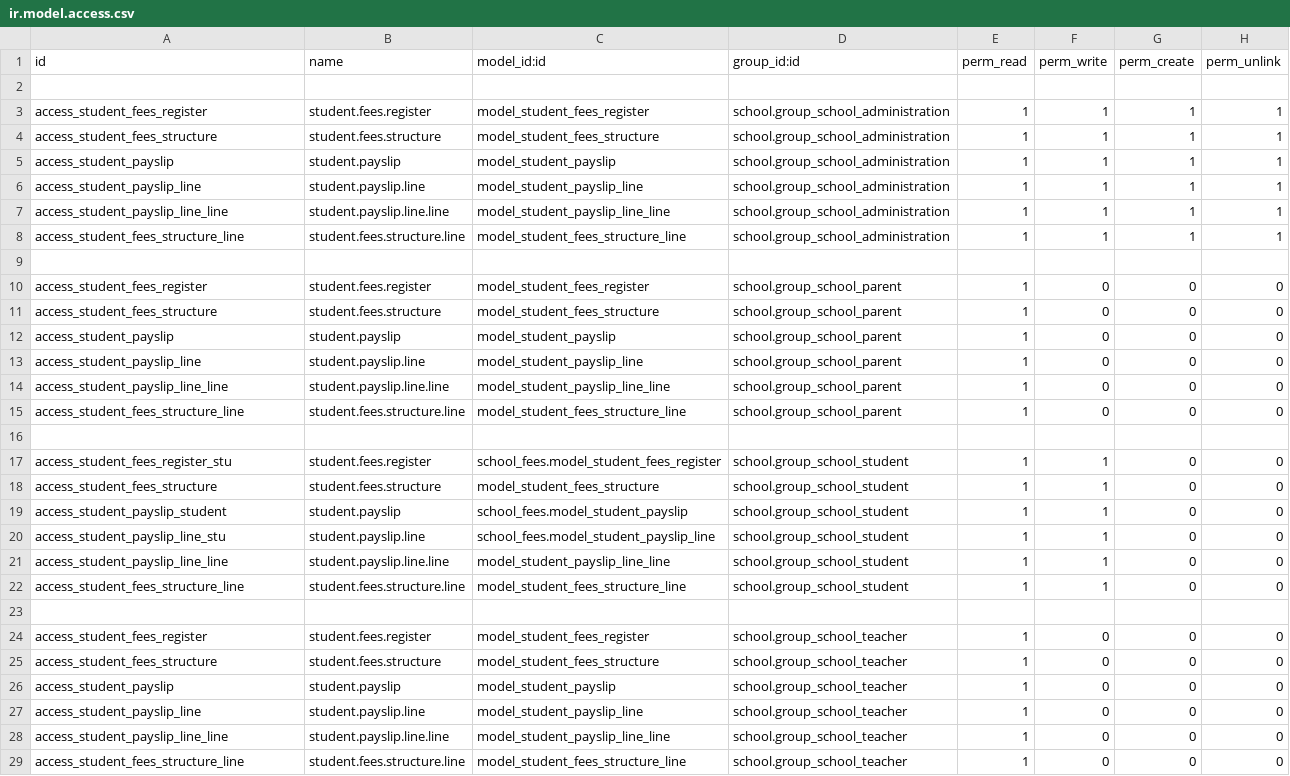
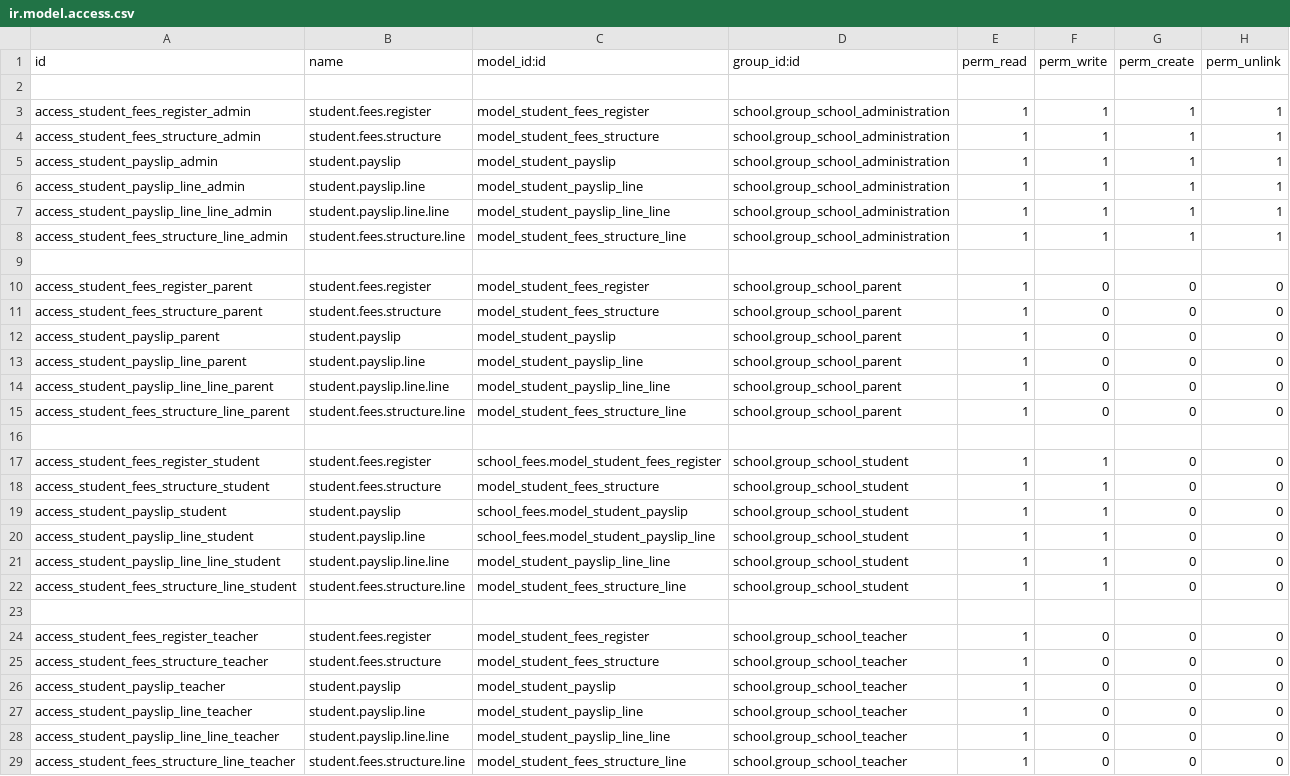
Before and after one commit to JayVora-SerpentCS/OdooEduERP, a CSV file: school_fees/security/ir.model.access.csv, drawn as a sheet; the diff names each change by its address in the sheet, - before the commit and + after, or states it on an @@ line.

```diff
--- a/school_fees/security/ir.model.access.csv
+++ b/school_fees/security/ir.model.access.csv
-A3 (id): access_student_fees_register
+A3 (id): access_student_fees_register_admin
-A4 (id): access_student_fees_structure
+A4 (id): access_student_fees_structure_admin
-A5 (id): access_student_payslip
+A5 (id): access_student_payslip_admin
-A6 (id): access_student_payslip_line
+A6 (id): access_student_payslip_line_admin
-A7 (id): access_student_payslip_line_line
+A7 (id): access_student_payslip_line_line_admin
-A8 (id): access_student_fees_structure_line
+A8 (id): access_student_fees_structure_line_admin
-A10 (id): access_student_fees_register
+A10 (id): access_student_fees_register_parent
-A11 (id): access_student_fees_structure
+A11 (id): access_student_fees_structure_parent
-A12 (id): access_student_payslip
+A12 (id): access_student_payslip_parent
-A13 (id): access_student_payslip_line
+A13 (id): access_student_payslip_line_parent
-A14 (id): access_student_payslip_line_line
+A14 (id): access_student_payslip_line_line_parent
-A15 (id): access_student_fees_structure_line
+A15 (id): access_student_fees_structure_line_parent
-A17 (id): access_student_fees_register_stu
+A17 (id): access_student_fees_register_student
-A18 (id): access_student_fees_structure
+A18 (id): access_student_fees_structure_student
-A20 (id): access_student_payslip_line_stu
+A20 (id): access_student_payslip_line_student
-A21 (id): access_student_payslip_line_line
+A21 (id): access_student_payslip_line_line_student
-A22 (id): access_student_fees_structure_line
+A22 (id): access_student_fees_structure_line_student
-A24 (id): access_student_fees_register
+A24 (id): access_student_fees_register_teacher
-A25 (id): access_student_fees_structure
+A25 (id): access_student_fees_structure_teacher
-A26 (id): access_student_payslip
+A26 (id): access_student_payslip_teacher
-A27 (id): access_student_payslip_line
+A27 (id): access_student_payslip_line_teacher
-A28 (id): access_student_payslip_line_line
+A28 (id): access_student_payslip_line_line_teacher
-A29 (id): access_student_fees_structure_line
+A29 (id): access_student_fees_structure_line_teacher
```
Also changed, not shown: 13 other files.
